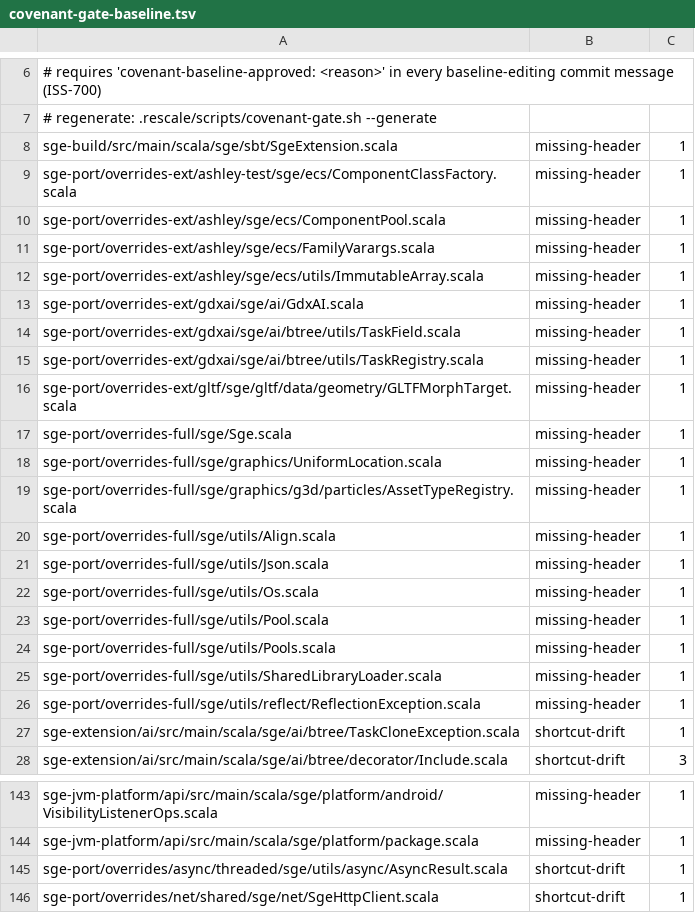
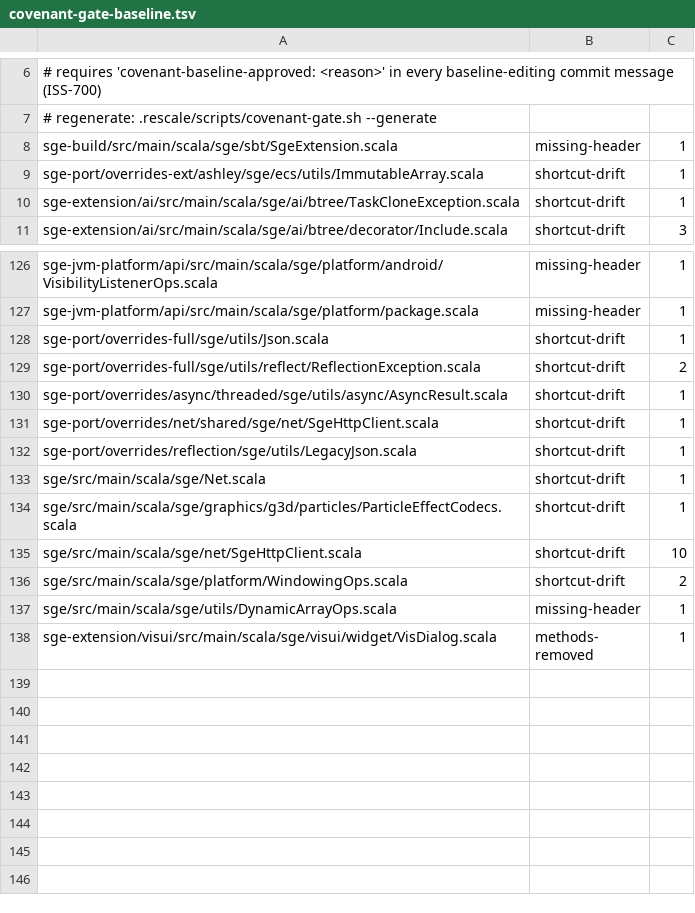
Before and after one commit to kubuszok/sge, a TSV file: .rescale/data/covenant-gate-baseline.tsv, drawn as a sheet; only a part is shown, gaps mark what is left out; the shorter side is filled out with more unchanged rows.

Commit message:
braces rewrite, covenant headers, .conf files, build fixes (22 policy files, 18 overrides, 10 confs)
Compiler -rewrite from indentation syntax to braces on all 22 moved policy files,
restoring -no-indent in project/build.sbt. Covenant headers baked onto all 18
override files. Three by-design shortcut sites (Json.scala refusing stand-in,
ReflectionException.scala null-arg ctor chain, ImmutableArray.scala null.asInstanceOf
in secondary ctor) have skip-policy entries and baseline rows ceilinged at their hit counts.

Port configurations from balticporter/corpus/ports/{jbump,noise4j,simplegraphs,
visui-usl} copied verbatim to sge-port/ports/. Engine dependency scheme added
to plugins.sbt for the lls-port engine version mismatch.

covenant-baseline-approved: three by-design shortcut sites in newly covenanted sge-port/overrides files (Json refusing stand-in at 1, ReflectionException null-arg ctor chain at 2, ImmutableArray null.asInstanceOf ctor at 1)

```diff
--- a/.rescale/data/covenant-gate-baseline.tsv
+++ b/.rescale/data/covenant-gate-baseline.tsv
@@ -8,20 +8,3 @@
 sge-build/src/main/scala/sge/sbt/SgeExtension.scala	missing-header	1
-sge-port/overrides-ext/ashley-test/sge/ecs/ComponentClassFactory.scala	missing-header	1
-sge-port/overrides-ext/ashley/sge/ecs/ComponentPool.scala	missing-header	1
-sge-port/overrides-ext/ashley/sge/ecs/FamilyVarargs.scala	missing-header	1
-sge-port/overrides-ext/ashley/sge/ecs/utils/ImmutableArray.scala	missing-header	1
-sge-port/overrides-ext/gdxai/sge/ai/GdxAI.scala	missing-header	1
-sge-port/overrides-ext/gdxai/sge/ai/btree/utils/TaskField.scala	missing-header	1
-sge-port/overrides-ext/gdxai/sge/ai/btree/utils/TaskRegistry.scala	missing-header	1
-sge-port/overrides-ext/gltf/sge/gltf/data/geometry/GLTFMorphTarget.scala	missing-header	1
-sge-port/overrides-full/sge/Sge.scala	missing-header	1
-sge-port/overrides-full/sge/graphics/UniformLocation.scala	missing-header	1
-sge-port/overrides-full/sge/graphics/g3d/particles/AssetTypeRegistry.scala	missing-header	1
-sge-port/overrides-full/sge/utils/Align.scala	missing-header	1
-sge-port/overrides-full/sge/utils/Json.scala	missing-header	1
-sge-port/overrides-full/sge/utils/Os.scala	missing-header	1
-sge-port/overrides-full/sge/utils/Pool.scala	missing-header	1
-sge-port/overrides-full/sge/utils/Pools.scala	missing-header	1
-sge-port/overrides-full/sge/utils/SharedLibraryLoader.scala	missing-header	1
-sge-port/overrides-full/sge/utils/reflect/ReflectionException.scala	missing-header	1
+sge-port/overrides-ext/ashley/sge/ecs/utils/ImmutableArray.scala	shortcut-drift	1
 sge-extension/ai/src/main/scala/sge/ai/btree/TaskCloneException.scala	shortcut-drift	1
@@ -144,2 +127,4 @@ sge-jvm-platform/api/src/main/scala/sge/platform/android/VisibilityListenerOps.s
 sge-jvm-platform/api/src/main/scala/sge/platform/package.scala	missing-header	1
+sge-port/overrides-full/sge/utils/Json.scala	shortcut-drift	1
+sge-port/overrides-full/sge/utils/reflect/ReflectionException.scala	shortcut-drift	2
 sge-port/overrides/async/threaded/sge/utils/async/AsyncResult.scala	shortcut-drift	1
```
Also changed, not shown: .rescale/data/skip-policy.tsv, 53 other files.
